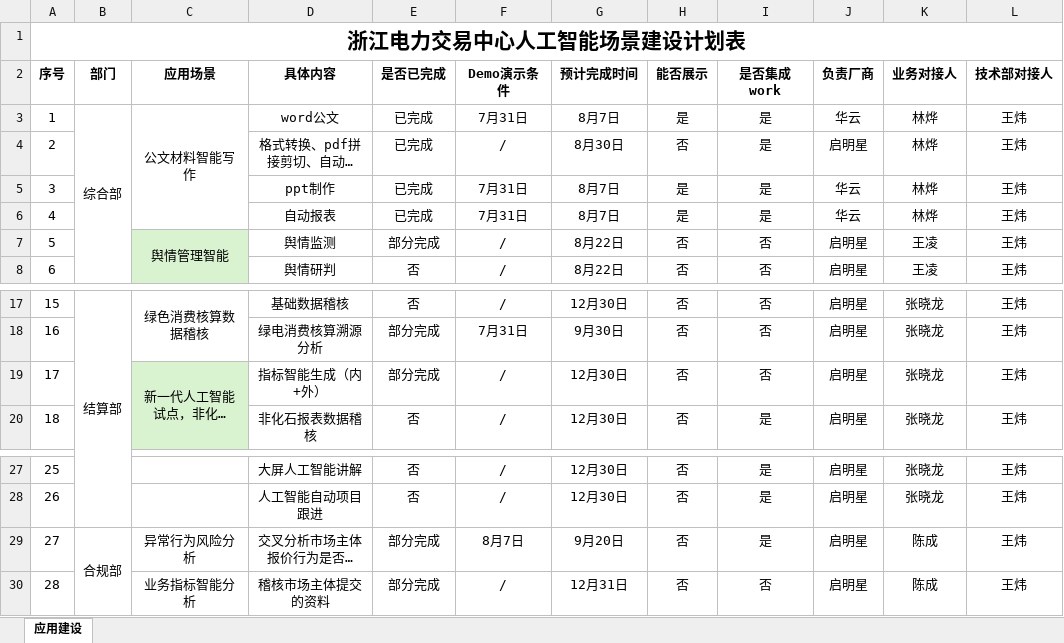
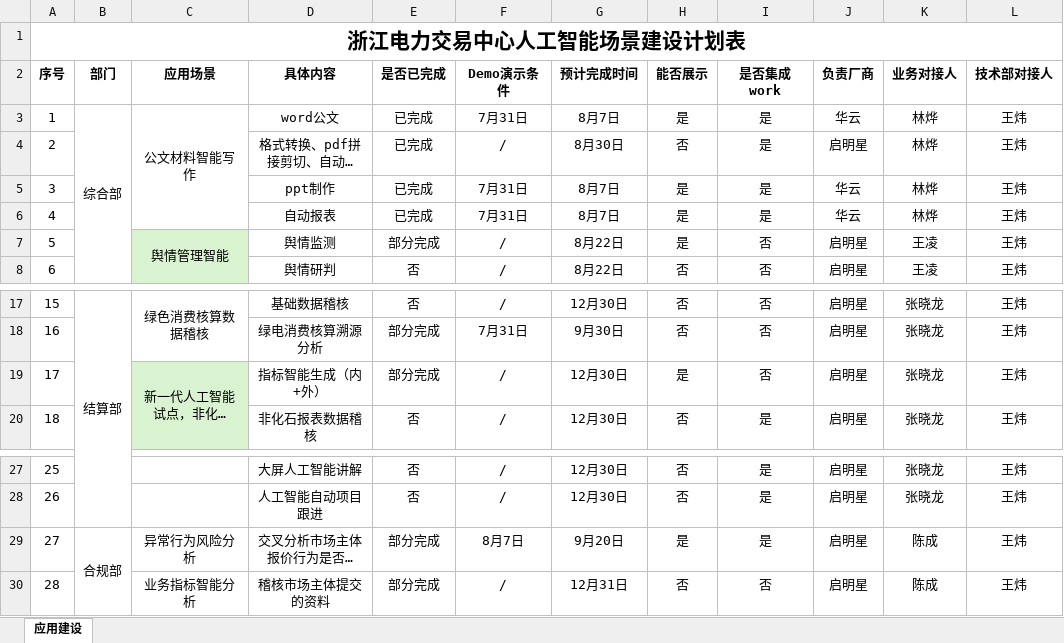
Before and after one commit to wpc0429-lab/ZJ-annual-task-dashboard, an Excel workbook: source/人工智能场景计划表-0820.xlsx, sheet 应用建设, drawn as a sheet; only a part is shown, gaps mark what is left out; long unchanged cells end in …; values as stored, in another font and other column widths than the file's, no borders; the diff names each change by its address in the sheet, - before the commit and + after, or states it on an @@ line.

```diff
--- a/source/人工智能场景计划表-0820.xlsx (sheet 应用建设)
+++ b/source/人工智能场景计划表-0820.xlsx (sheet 应用建设)
-H7 (能否展示): 否
+H7 (能否展示): 是
-H19 (能否展示): 否
+H19 (能否展示): 是
-H29 (能否展示): 否
+H29 (能否展示): 是
```
Also changed, not shown: 2 other files.
